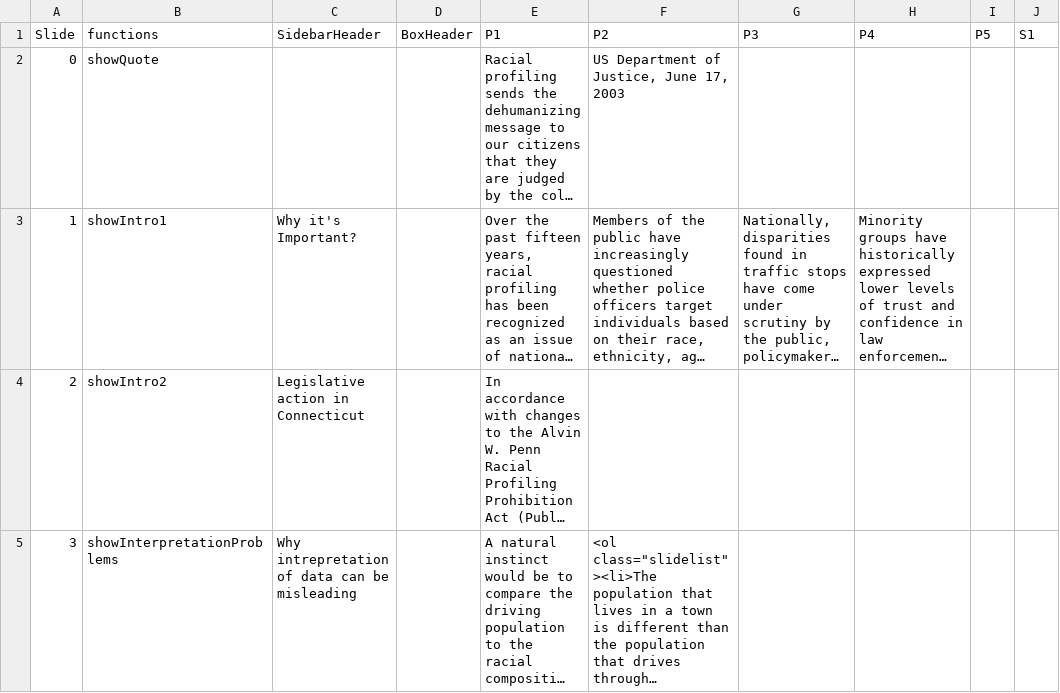
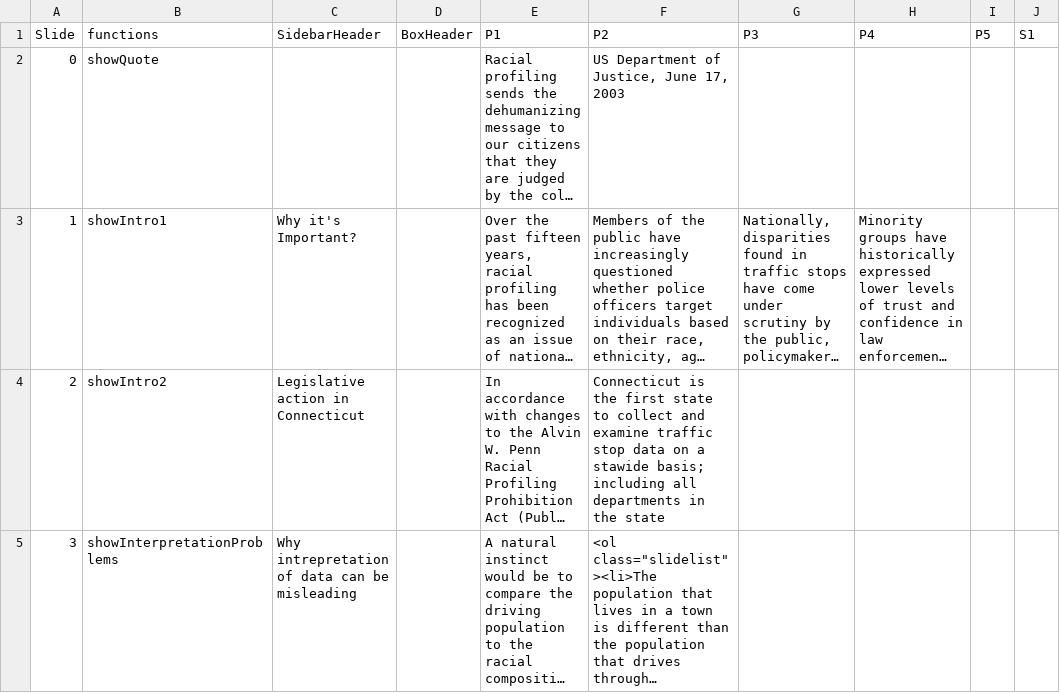
Before and after one commit to CT-Data-Collaborative/data-stories, a CSV file: ctrp3/static/data/narrative.csv, drawn as a sheet; only a part is shown; long unchanged cells end in …; the diff covers the shown part only; the diff names each change by its address in the sheet, - before the commit and + after, or states it on an @@ line.

Commit message:
added slide content

```diff
--- a/ctrp3/static/data/narrative.csv
+++ b/ctrp3/static/data/narrative.csv
-F4 (P2): (empty)
+F4 (P2): Connecticut is the first state to collect and examine traffic stop data on a stawide basis; including all departments in the state
```
Also changed, not shown: 1 edited cell elsewhere in this file, 3 other files.
